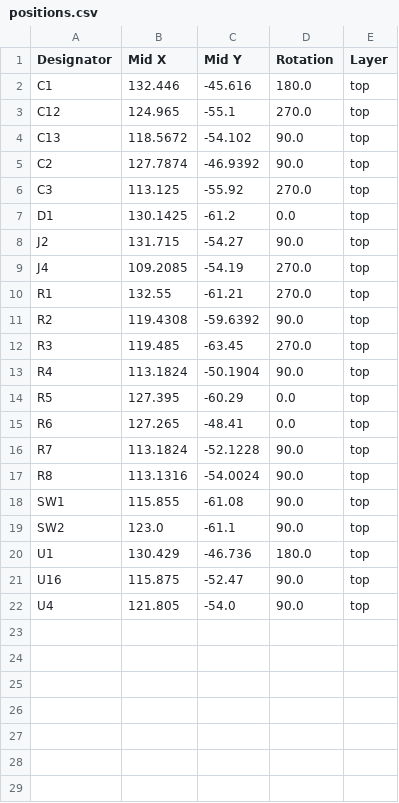
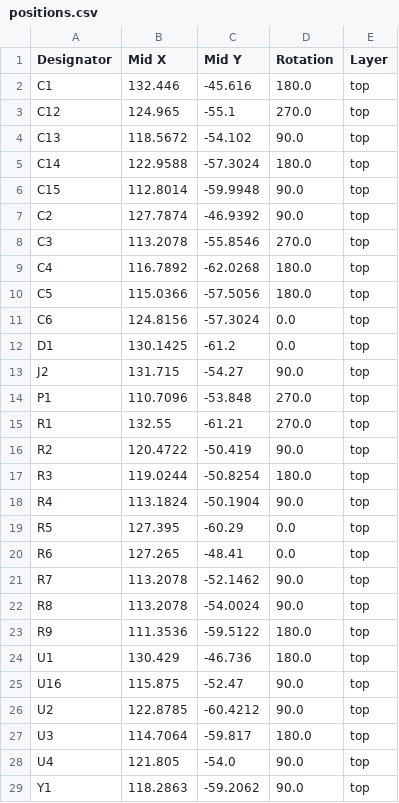
Before and after one commit to xobs/soundoff, a CSV file: production/positions.csv, drawn as a sheet.

Commit message:
v2: make usb-c and pass data through
Signed-off-by: Sean Cross <sean@xobs.io>

```diff
--- a/production/positions.csv
+++ b/production/positions.csv
@@ -4,10 +4,15 @@ C12,124.965,-55.1,270.0,top
 C13,118.5672,-54.102,90.0,top
+C14,122.9588,-57.3024,180.0,top
+C15,112.8014,-59.9948,90.0,top
 C2,127.7874,-46.9392,90.0,top
-C3,113.125,-55.92,270.0,top
+C3,113.2078,-55.8546,270.0,top
+C4,116.7892,-62.0268,180.0,top
+C5,115.0366,-57.5056,180.0,top
+C6,124.8156,-57.3024,0.0,top
 D1,130.1425,-61.2,0.0,top
 J2,131.715,-54.27,90.0,top
-J4,109.2085,-54.19,270.0,top
+P1,110.7096,-53.848,270.0,top
 R1,132.55,-61.21,270.0,top
-R2,119.4308,-59.6392,90.0,top
-R3,119.485,-63.45,270.0,top
+R2,120.4722,-50.419,90.0,top
+R3,119.0244,-50.8254,180.0,top
 R4,113.1824,-50.1904,90.0,top
@@ -15,8 +20,10 @@ R5,127.395,-60.29,0.0,top
 R6,127.265,-48.41,0.0,top
-R7,113.1824,-52.1228,90.0,top
-R8,113.1316,-54.0024,90.0,top
-SW1,115.855,-61.08,90.0,top
-SW2,123.0,-61.1,90.0,top
+R7,113.2078,-52.1462,90.0,top
+R8,113.2078,-54.0024,90.0,top
+R9,111.3536,-59.5122,180.0,top
 U1,130.429,-46.736,180.0,top
 U16,115.875,-52.47,90.0,top
+U2,122.8785,-60.4212,90.0,top
+U3,114.7064,-59.817,180.0,top
 U4,121.805,-54.0,90.0,top
+Y1,118.2863,-59.2062,90.0,top
```
Also changed, not shown: production/bom.csv, 18 other files.
